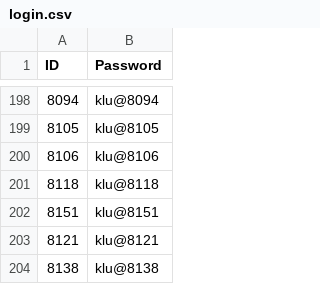
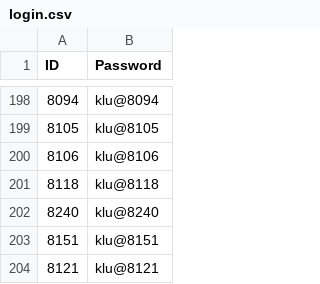
Before and after one commit to klu2300031699/COHORT-DATA, a CSV file: public/login.csv, drawn as a sheet; only a part is shown, gaps mark what is left out; the shorter side is filled out with more unchanged rows; the diff names each change by its address in the sheet, - before the commit and + after, or states it on an @@ line.

```diff
--- a/public/login.csv
+++ b/public/login.csv
+row 202: 8240 | klu@8240
```
Also changed, not shown: public/faculty data.csv.
